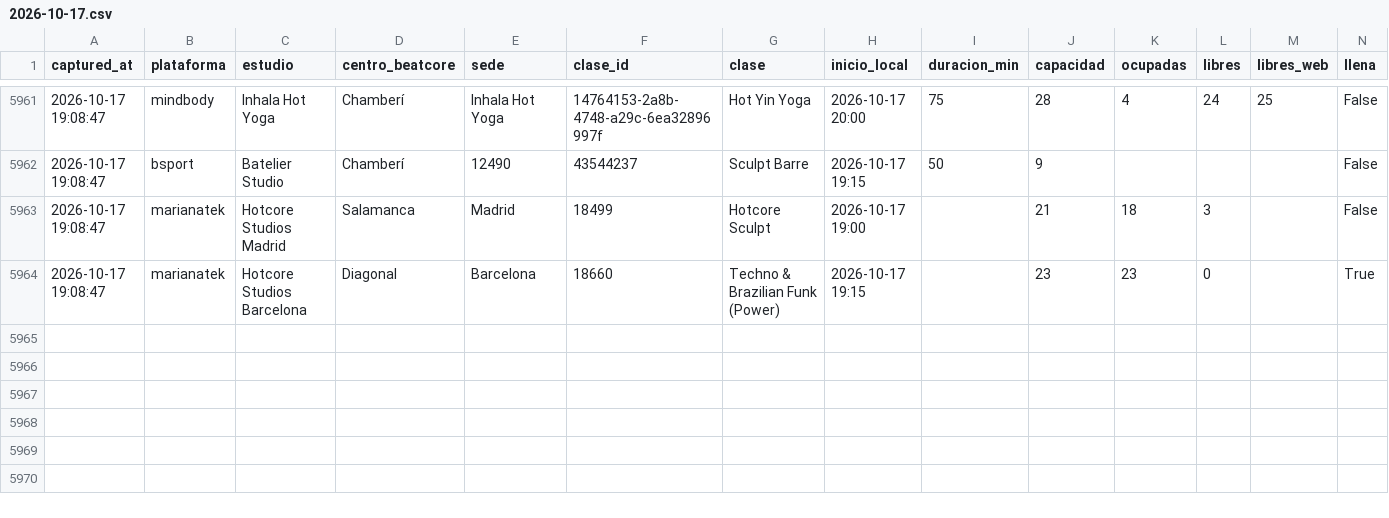
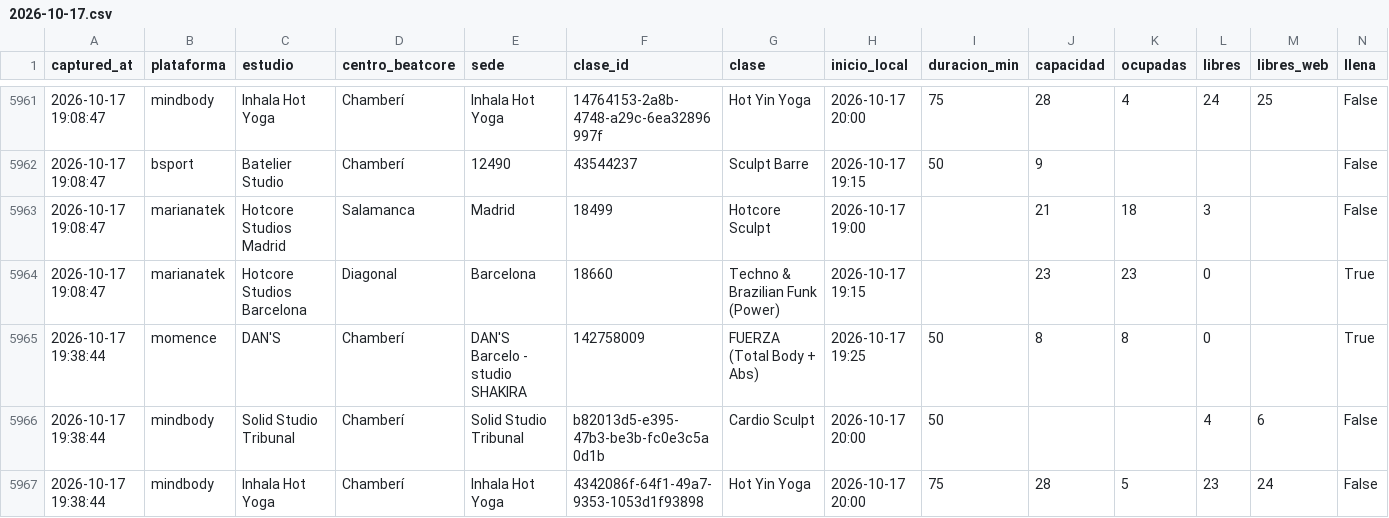
Before and after one commit to fedeloap/ocupacion-beatcore, a CSV file: data/curva/2026-10-17.csv, drawn as a sheet; only a part is shown, gaps mark what is left out; rows hold the shown columns only; the diff names each change by its address in the sheet, - before the commit and + after, or states it on an @@ line.

```diff
--- a/data/curva/2026-10-17.csv
+++ b/data/curva/2026-10-17.csv
+row 5965: 2026-10-17 19:38:44 | momence | DAN'S | Chamberí | DAN'S Barcelo - studio SHAKIRA | 142758009 | FUERZA (Total Body + Abs) | 2026-10-17 19:25 | 50 | 8 | 8 | 0 |  | True
+row 5966: 2026-10-17 19:38:44 | mindbody | Solid Studio Tribunal | Chamberí | Solid Studio Tribunal | b82013d5-e395-47b3-be3b-fc0e3c5a0d1b | Cardio Sculpt | 2026-10-17 20:00 | 50 |  |  | 4 | 6 | False
+row 5967: 2026-10-17 19:38:44 | mindbody | Inhala Hot Yoga | Chamberí | Inhala Hot Yoga | 4342086f-64f1-49a7-9353-1053d1f93898 | Hot Yin Yoga | 2026-10-17 20:00 | 75 | 28 | 5 | 23 | 24 | False
```
Also changed, not shown: data/2026-10-17.csv.
